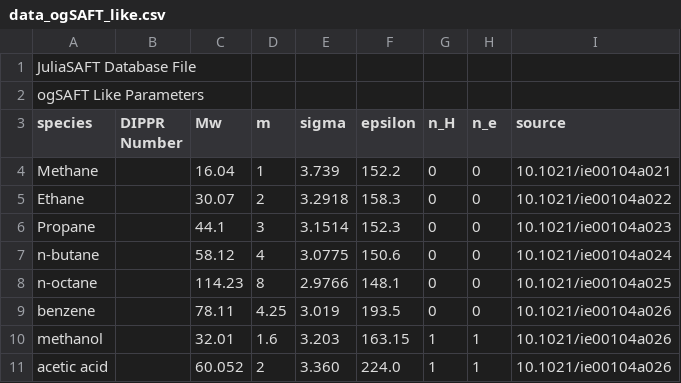
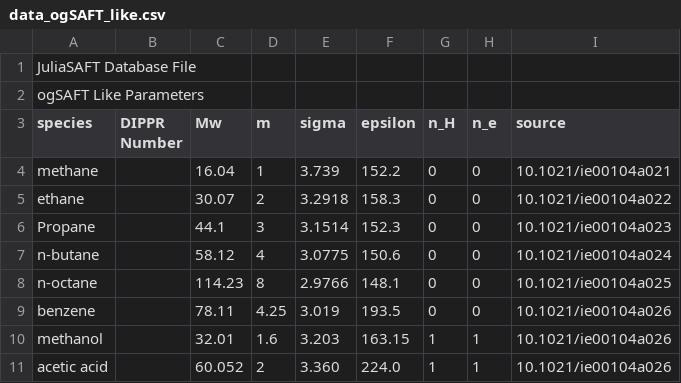
Before and after one commit to ClapeyronThermo/Clapeyron.jl, a CSV file: database/ogSAFT/data_ogSAFT_like.csv, drawn as a sheet.

```diff
--- a/database/ogSAFT/data_ogSAFT_like.csv
+++ b/database/ogSAFT/data_ogSAFT_like.csv
@@ -3,4 +3,4 @@ ogSAFT Like Parameters;;;;;;
 species;DIPPR Number;Mw;m;sigma;epsilon;n_H;n_e;source
-Methane;;16.04;1;3.739;152.2;0;0;10.1021/ie00104a021
-Ethane;;30.07;2;3.2918;158.3;0;0;10.1021/ie00104a022
+methane;;16.04;1;3.739;152.2;0;0;10.1021/ie00104a021
+ethane;;30.07;2;3.2918;158.3;0;0;10.1021/ie00104a022
 Propane;;44.1;3;3.1514;152.3;0;0;10.1021/ie00104a023
```
Also changed, not shown: 7 other files.
